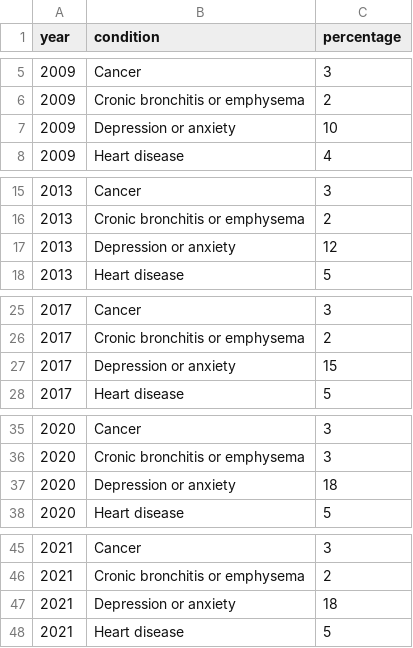
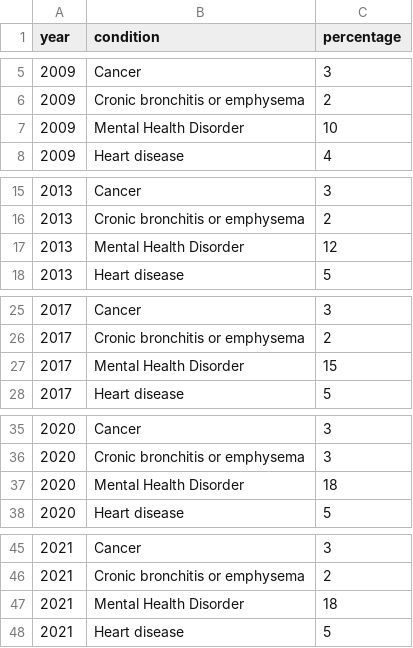
Before and after one commit to cgun0012/3179, a CSV file: Prevalence_of_diseases_in_AU.csv, drawn as a sheet; only a part is shown, gaps mark what is left out.

Commit message:
Added several new data

```diff
--- a/Prevalence_of_diseases_in_AU.csv
+++ b/Prevalence_of_diseases_in_AU.csv
@@ -6,3 +6,3 @@ year,condition,percentage
 2009,Cronic bronchitis or emphysema,2
-2009,Depression or anxiety,10
+2009,Mental Health Disorder,10
 2009,Heart disease,4
@@ -16,3 +16,3 @@ year,condition,percentage
 2013,Cronic bronchitis or emphysema,2
-2013,Depression or anxiety,12
+2013,Mental Health Disorder,12
 2013,Heart disease,5
@@ -26,3 +26,3 @@ year,condition,percentage
 2017,Cronic bronchitis or emphysema,2
-2017,Depression or anxiety,15
+2017,Mental Health Disorder,15
 2017,Heart disease,5
@@ -36,3 +36,3 @@ year,condition,percentage
 2020,Cronic bronchitis or emphysema,3
-2020,Depression or anxiety,18
+2020,Mental Health Disorder,18
 2020,Heart disease,5
@@ -46,3 +46,3 @@ year,condition,percentage
 2021,Cronic bronchitis or emphysema,2
-2021,Depression or anxiety,18
+2021,Mental Health Disorder,18
 2021,Heart disease,5
```
Also changed, not shown: 8 other files.
